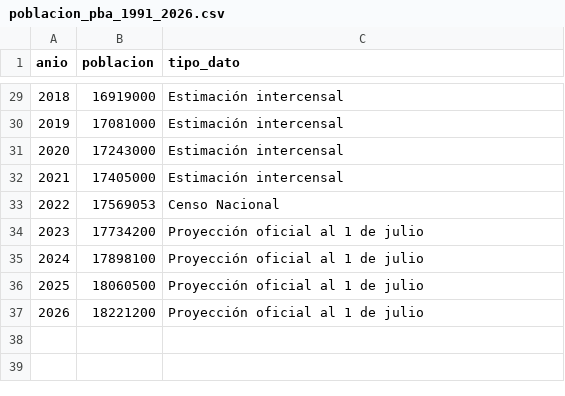
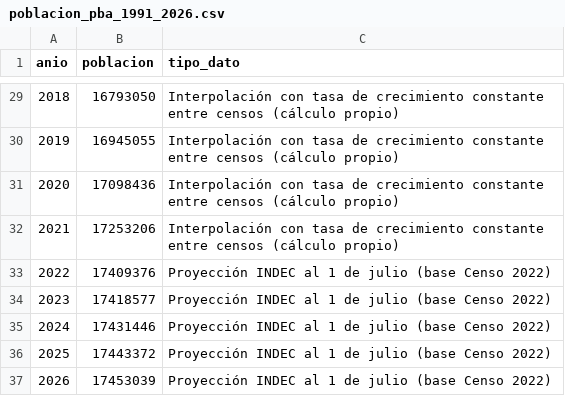
Before and after one commit to agustinrodriguezu/Tp-laboratorio-de-datos, a CSV file: poblacion_pba_1991_2026.csv, drawn as a sheet; only a part is shown, gaps mark what is left out; the diff covers the shown part only.

Commit message:
Add files via upload

```diff
--- a/poblacion_pba_1991_2026.csv
+++ b/poblacion_pba_1991_2026.csv
@@ -29,9 +29,9 @@ anio,poblacion,tipo_dato
-2018,16919000,Estimación intercensal
-2019,17081000,Estimación intercensal
-2020,17243000,Estimación intercensal
-2021,17405000,Estimación intercensal
-2022,17569053,Censo Nacional
-2023,17734200,Proyección oficial al 1 de julio
-2024,17898100,Proyección oficial al 1 de julio
-2025,18060500,Proyección oficial al 1 de julio
-2026,18221200,Proyección oficial al 1 de julio
+2018,16793050,Interpolación con tasa de crecimiento constante entre censos (cálculo propio)
+2019,16945055,Interpolación con tasa de crecimiento constante entre censos (cálculo propio)
+2020,17098436,Interpolación con tasa de crecimiento constante entre censos (cálculo propio)
+2021,17253206,Interpolación con tasa de crecimiento constante entre censos (cálculo propio)
+2022,17409376,Proyección INDEC al 1 de julio (base Censo 2022)
+2023,17418577,Proyección INDEC al 1 de julio (base Censo 2022)
+2024,17431446,Proyección INDEC al 1 de julio (base Censo 2022)
+2025,17443372,Proyección INDEC al 1 de julio (base Censo 2022)
+2026,17453039,Proyección INDEC al 1 de julio (base Censo 2022)
```
Also changed, not shown: 51 edited cells elsewhere in this file.
